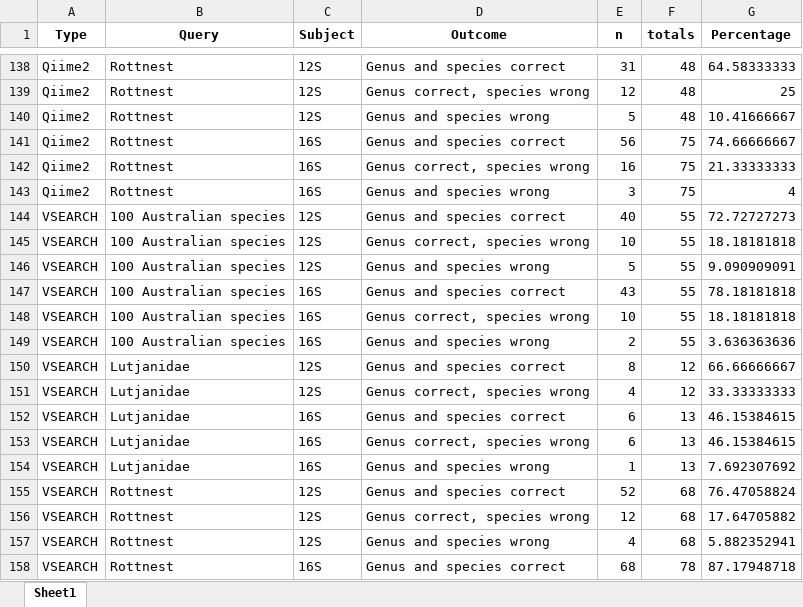
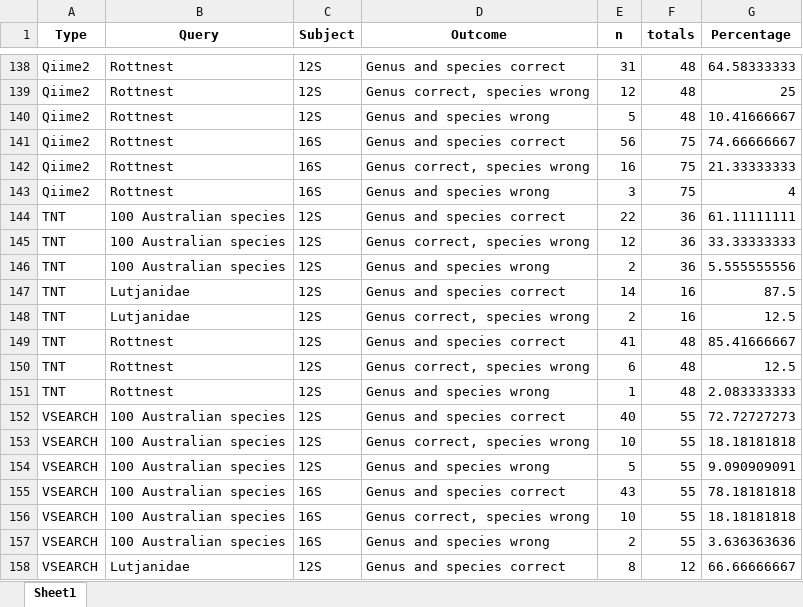
Before and after one commit to Computational-Biology-OceanOmics/OceanOmics-classifier-comparison, an Excel workbook: results/tables/Error_types_table.xlsx, sheet Sheet1, drawn as a sheet; only a part is shown, gaps mark what is left out; the shorter side is filled out with more unchanged rows; values as stored, in another font and other column widths than the file's, no borders; the diff names each change by its address in the sheet, - before the commit and + after, or states it on an @@ line.

```diff
--- a/results/tables/Error_types_table.xlsx (sheet Sheet1)
+++ b/results/tables/Error_types_table.xlsx (sheet Sheet1)
+row 144: TNT | 100 Australian species | 12S | Genus and species correct | 22 | 36 | 61.11111111
+row 145: TNT | 100 Australian species | 12S | Genus correct, species wrong | 12 | 36 | 33.33333333
+row 146: TNT | 100 Australian species | 12S | Genus and species wrong | 2 | 36 | 5.555555556
+row 147: TNT | Lutjanidae | 12S | Genus and species correct | 14 | 16 | 87.5
+row 148: TNT | Lutjanidae | 12S | Genus correct, species wrong | 2 | 16 | 12.5
+row 149: TNT | Rottnest | 12S | Genus and species correct | 41 | 48 | 85.41666667
+row 150: TNT | Rottnest | 12S | Genus correct, species wrong | 6 | 48 | 12.5
+row 151: TNT | Rottnest | 12S | Genus and species wrong | 1 | 48 | 2.083333333
```
Also changed, not shown: results/tables/Counted_correctness.xlsx, results/tables/Median_F1_table.xlsx, 21 other files.
